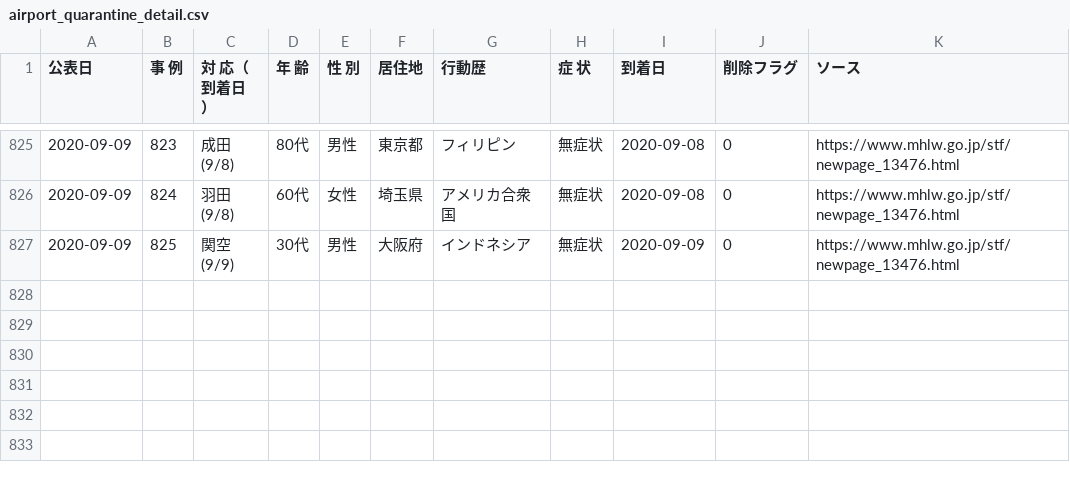
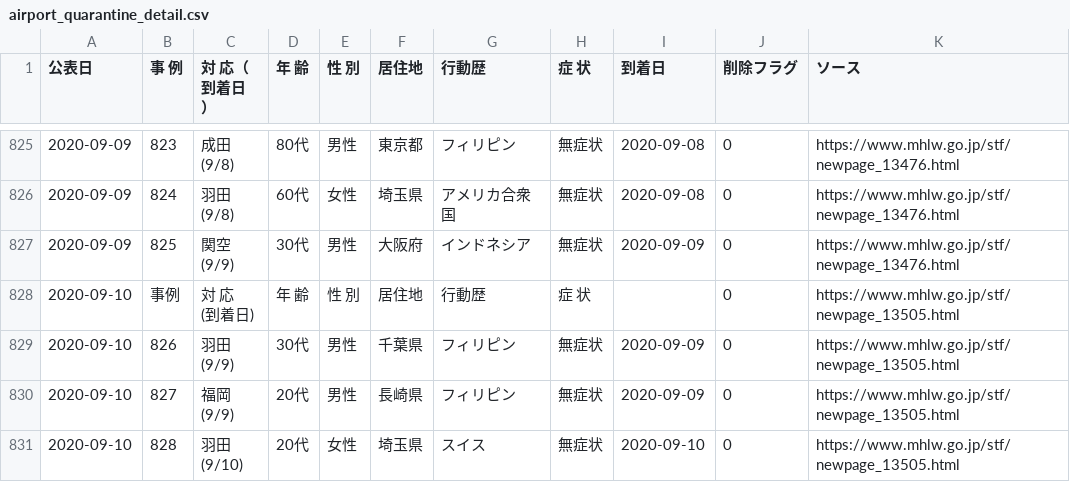
Before and after one commit to CalicoKater/covid-19, a CSV file: airport_quarantine_detail.csv, drawn as a sheet; only a part is shown, gaps mark what is left out.

```diff
--- a/airport_quarantine_detail.csv
+++ b/airport_quarantine_detail.csv
@@ -1636 +1636,9 @@
 (9/9)","30代","男性","大阪府","インドネシア","無症状",2020-09-09,0,https://www.mhlw.go.jp/stf/newpage_13476.html
+2020-09-10,事例,"対　応
+(到着日)","年　齢","性　別","居住地","行動歴","症　状",,0,https://www.mhlw.go.jp/stf/newpage_13505.html
+2020-09-10,826,"羽田
+(9/9)","30代","男性","千葉県","フィリピン","無症状",2020-09-09,0,https://www.mhlw.go.jp/stf/newpage_13505.html
+2020-09-10,827,"福岡
+(9/9)","20代","男性","長崎県","フィリピン","無症状",2020-09-09,0,https://www.mhlw.go.jp/stf/newpage_13505.html
+2020-09-10,828,"羽田
+(9/10)","20代","女性","埼玉県","スイス","無症状",2020-09-10,0,https://www.mhlw.go.jp/stf/newpage_13505.html
```
Also changed, not shown: airport_pcr_test_daily.csv, airport_quarantine.csv, 11 other files.
